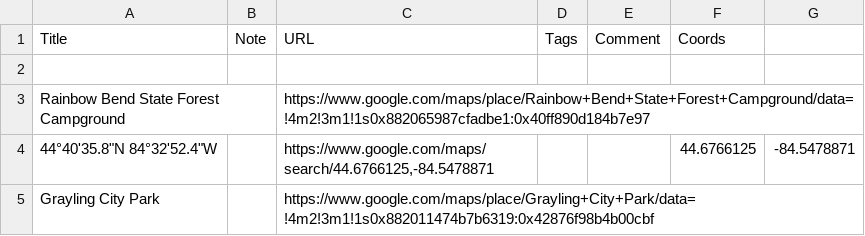
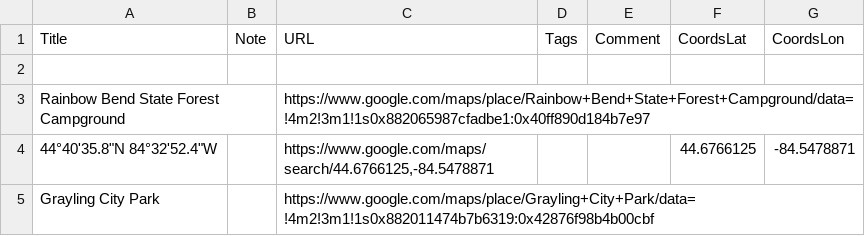
Before and after one commit to mikkowus/mikkowus.github.io, a CSV file: Paddlespots.csv, drawn as a sheet; only a part is shown; the diff names each change by its address in the sheet, - before the commit and + after, or states it on an @@ line.

Commit message:
CSV: split coords into CoordsLat/CoordsLon; map: support separate coord columns; add conversion script

```diff
--- a/Paddlespots.csv
+++ b/Paddlespots.csv
-F1: Coords
+F1: CoordsLat
-G1: (empty)
+G1: CoordsLon
```
Also changed, not shown: 2 other files.
